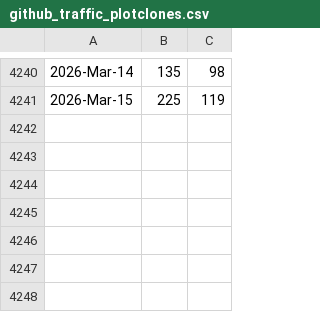
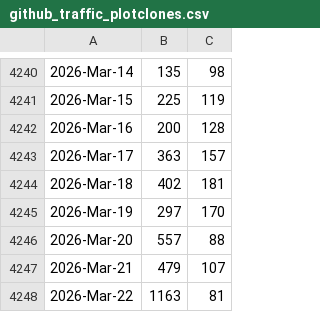
Before and after one commit to roystgnr/libmesh, a CSV file: doc/statistics/github_traffic_plotclones.csv, drawn as a sheet; only a part is shown, gaps mark what is left out; the diff names each change by its address in the sheet, - before the commit and + after, or states it on an @@ line.

Commit message:
Update traffic.

```diff
--- a/doc/statistics/github_traffic_plotclones.csv
+++ b/doc/statistics/github_traffic_plotclones.csv
+row 4242: 2026-Mar-16 | 200 | 128
+row 4243: 2026-Mar-17 | 363 | 157
+row 4244: 2026-Mar-18 | 402 | 181
+row 4245: 2026-Mar-19 | 297 | 170
+row 4246: 2026-Mar-20 | 557 | 88
+row 4247: 2026-Mar-21 | 479 | 107
+row 4248: 2026-Mar-22 | 1163 | 81
```
Also changed, not shown: doc/statistics/github_traffic_plotviews.csv.
